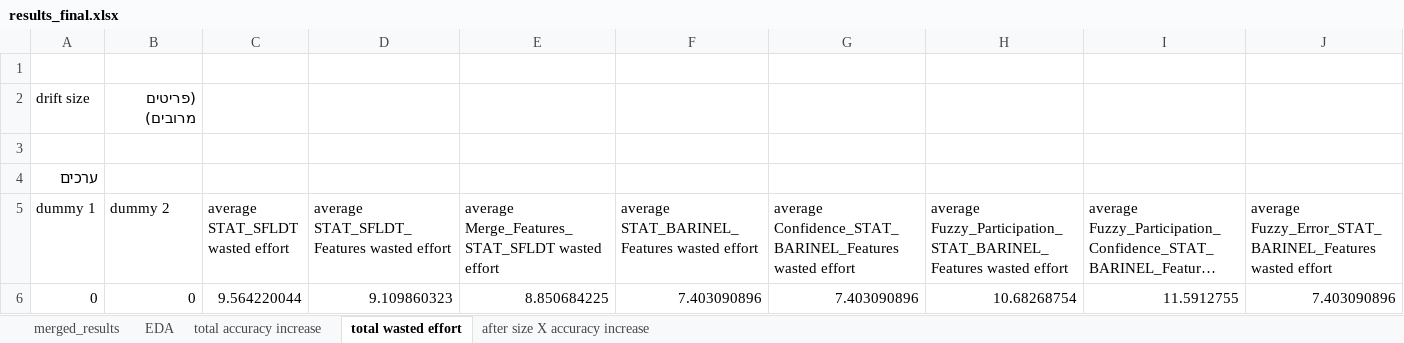
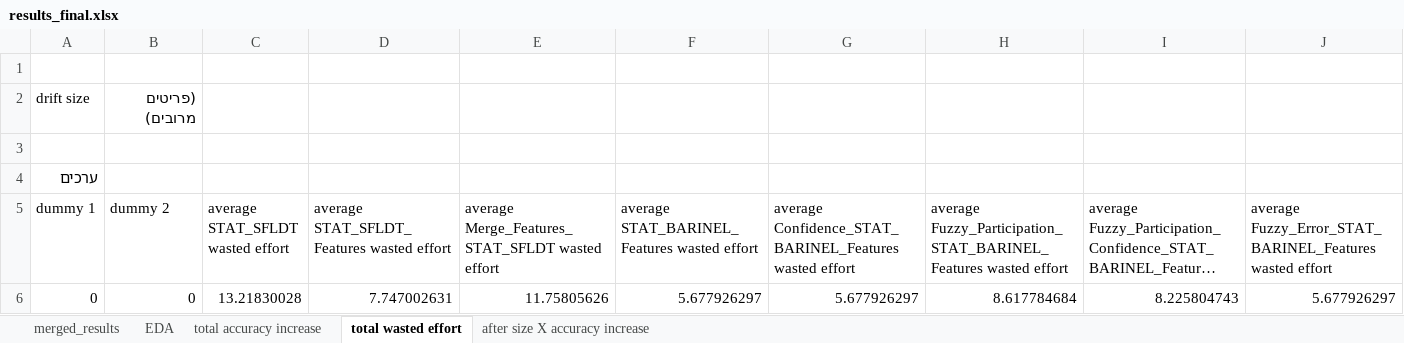
Before and after one commit to yoavzelinger/APPETITE, an Excel workbook: data/results/results_final.xlsx, sheet total wasted effort, drawn as a sheet; only a part is shown; long unchanged cells end in …; values as stored, in another font and other column widths than the file's, no borders; charts and pictures not drawn; removed rows and columns are numbered as before the commit, all else as after; rows hold the shown columns only; the diff names each change by its address in the sheet, - before the commit and + after, or states it on an @@ line.

```diff
--- a/data/results/results_final.xlsx (sheet total wasted effort)
+++ b/data/results/results_final.xlsx (sheet total wasted effort)
-row 6: 0 | 0 | 9.564220044 | 9.109860323 | 8.850684225 | 7.403090896 | 7.403090896 | 10.68268754 | 11.5912755 | 7.403090896
+row 6: 0 | 0 | 13.21830028 | 7.747002631 | 11.75805626 | 5.677926297 | 5.677926297 | 8.617784684 | 8.225804743 | 5.677926297
```
Also changed, not shown: sheet merged_results, sheet after size X accuracy increase, sheet total accuracy increase, sheet EDA, charts or pictures.
